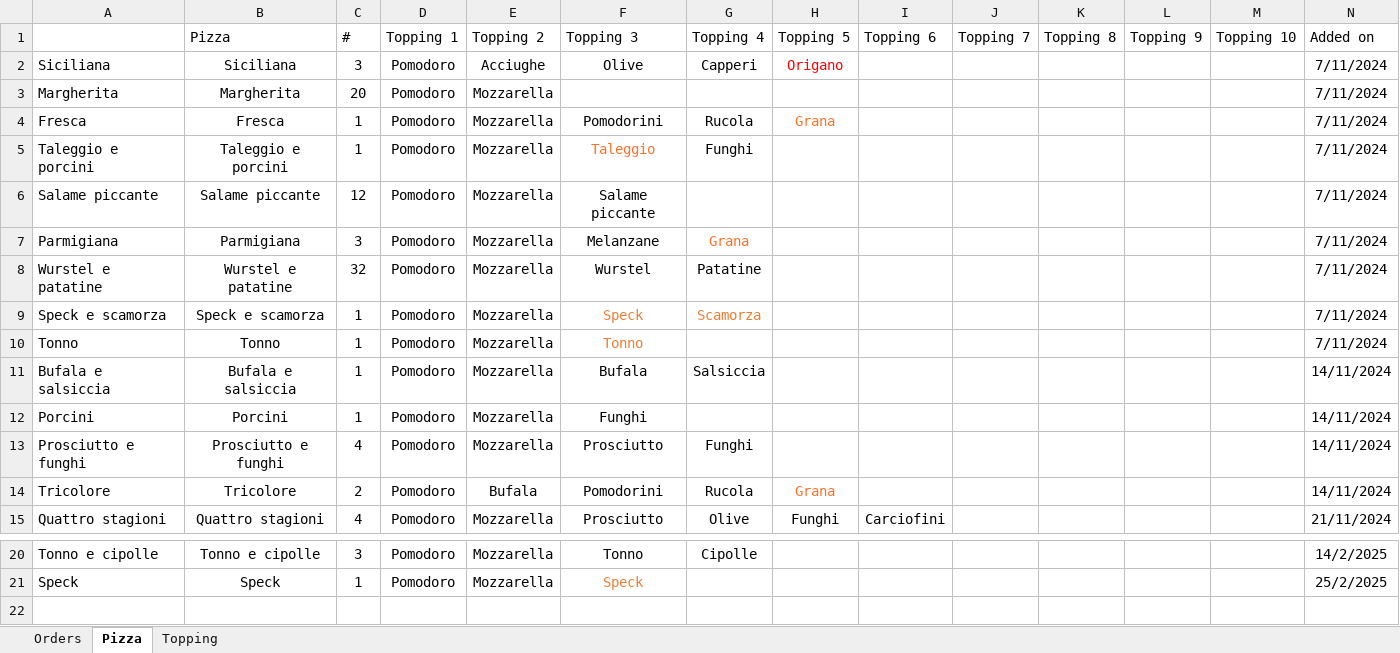
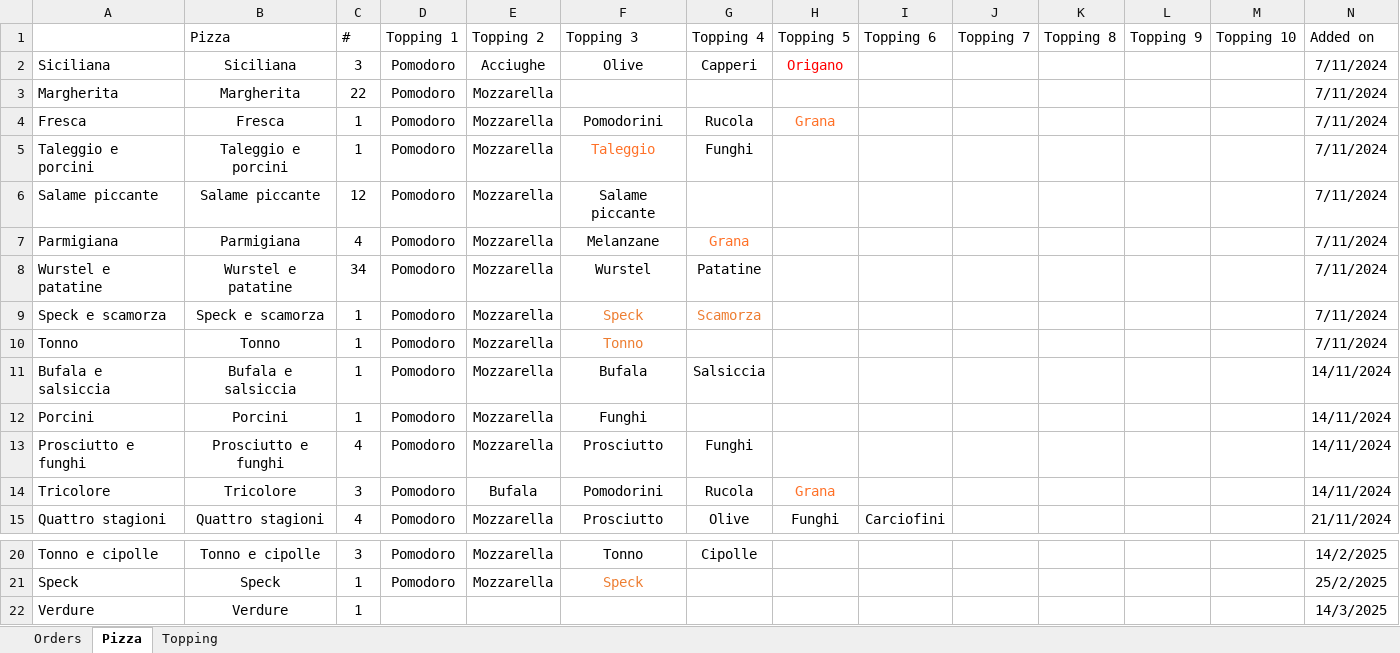
Before and after one commit to Luca-Pozzi/pizza_chart, an Excel workbook: data/data.xlsx, sheet Pizza, drawn as a sheet; only a part is shown, gaps mark what is left out; values as stored, in another font and other column widths than the file's, no borders; table styles not drawn; rows hold the shown columns only; the diff names each change by its address in the sheet, - before the commit and + after, or states it on an @@ line.

```diff
--- a/data/data.xlsx (sheet Pizza)
+++ b/data/data.xlsx (sheet Pizza)
-C3 (#): 20
+C3 (#): 22
-C7 (#): 3
+C7 (#): 4
-C8 (#): 32
+C8 (#): 34
-C14 (#): 2
+C14 (#): 3
+row 22: Verdure | Verdure | 1 |  |  |  |  |  |  |  |  |  |  | 14/3/2025
```
Also changed, not shown: sheet Orders.
